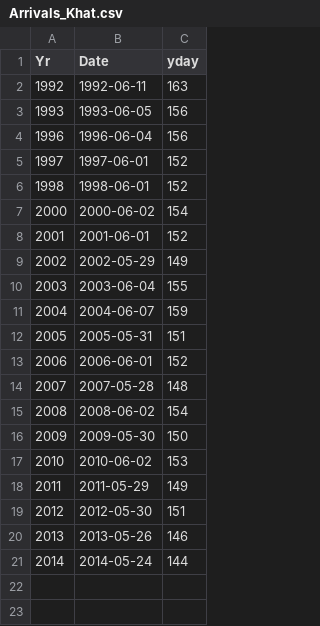
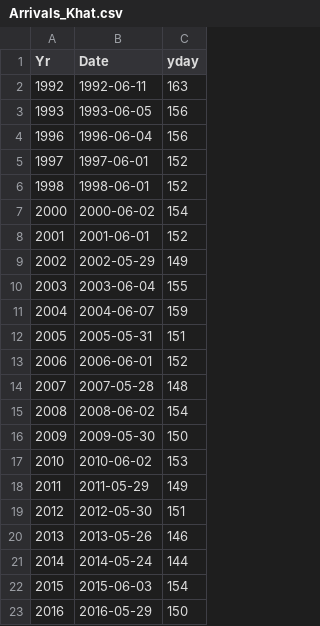
Before and after one commit to eldarrak/Godwits_worms_and_climate_change, a CSV file: data/Arrivals_Khat.csv, drawn as a sheet; the diff names each change by its address in the sheet, - before the commit and + after, or states it on an @@ line.

Commit message:
update Arrivals_Khat.csv
Added two more years

```diff
--- a/data/Arrivals_Khat.csv
+++ b/data/Arrivals_Khat.csv
+row 22: 2015 | 2015-06-03 | 154
+row 23: 2016 | 2016-05-29 | 150
```
